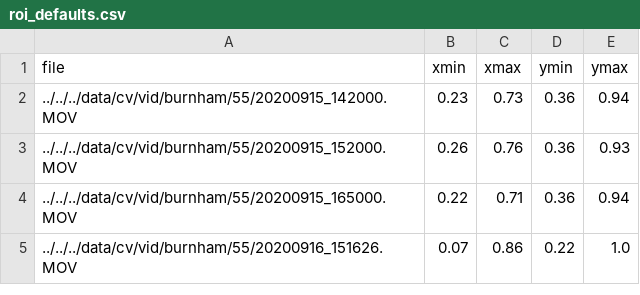
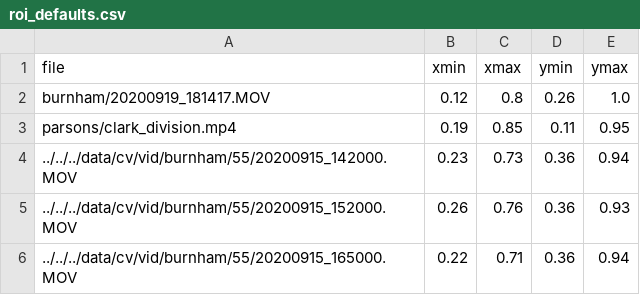
Before and after one commit to JamesSaxon/urban_vision, a CSV file: stream/conf/roi_defaults.csv, drawn as a sheet; only a part is shown; the shorter side is filled out with more unchanged rows; the diff names each change by its address in the sheet, - before the commit and + after, or states it on an @@ line.

Commit message:
conf files for parsons test

```diff
--- a/stream/conf/roi_defaults.csv
+++ b/stream/conf/roi_defaults.csv
+row 2: burnham/20200919_181417.MOV | 0.12 | 0.8 | 0.26 | 1.0
+row 3: parsons/clark_division.mp4 | 0.19 | 0.85 | 0.11 | 0.95
```
Also changed, not shown: 1 other file.
